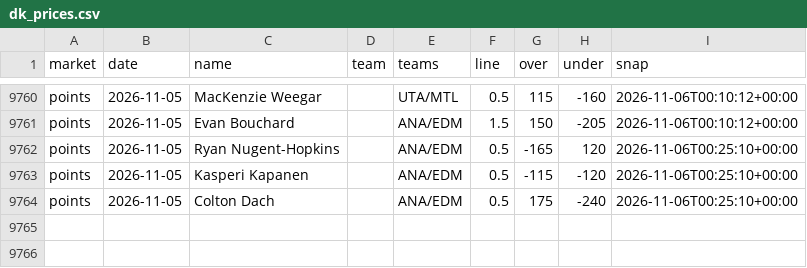
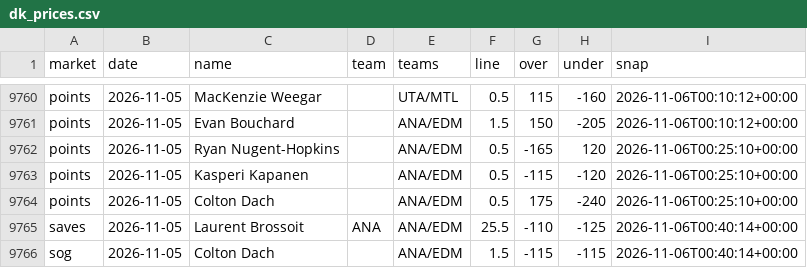
Before and after one commit to quinnrob11-sketch/qrob-nhl-goalie-model, a CSV file: model/data/dk_prices.csv, drawn as a sheet; only a part is shown, gaps mark what is left out.

```diff
--- a/model/data/dk_prices.csv
+++ b/model/data/dk_prices.csv
@@ -9764 +9764,3 @@ points,2026-11-05,Kasperi Kapanen,,ANA/EDM,0.5,-115,-120,2026-11-06T00:25:10+00:
 points,2026-11-05,Colton Dach,,ANA/EDM,0.5,175,-240,2026-11-06T00:25:10+00:00
+saves,2026-11-05,Laurent Brossoit,ANA,ANA/EDM,25.5,-110,-125,2026-11-06T00:40:14+00:00
+sog,2026-11-05,Colton Dach,,ANA/EDM,1.5,-115,-115,2026-11-06T00:40:14+00:00
```
Also changed, not shown: model/data/legs.csv, 9 other files.
